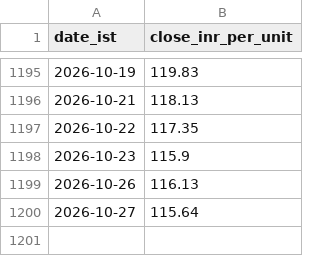
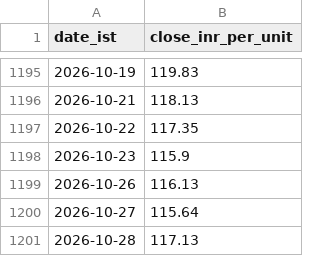
Before and after one commit to rajeshthokala10/Gold_Tracker, a CSV file: site/data/goldbees_daily.csv, drawn as a sheet; only a part is shown, gaps mark what is left out; the diff names each change by its address in the sheet, - before the commit and + after, or states it on an @@ line.

```diff
--- a/site/data/goldbees_daily.csv
+++ b/site/data/goldbees_daily.csv
+row 1201: 2026-10-28 | 117.13
```
Also changed, not shown: site/data/blr_22k_provenance.csv, 4 other files.
